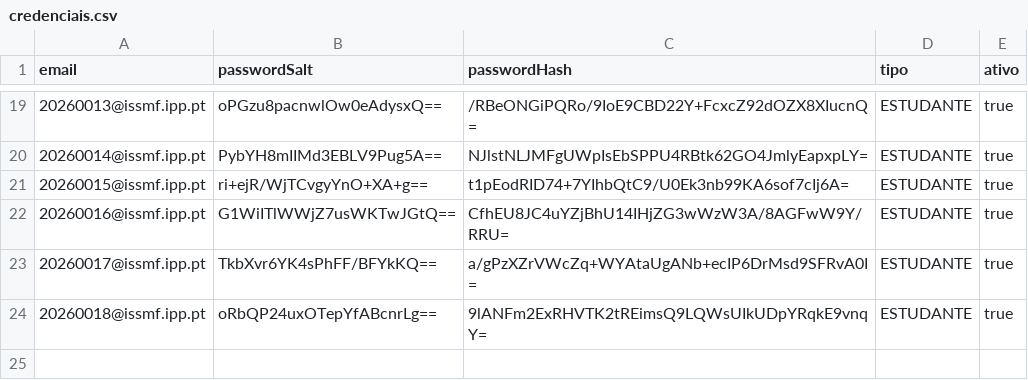
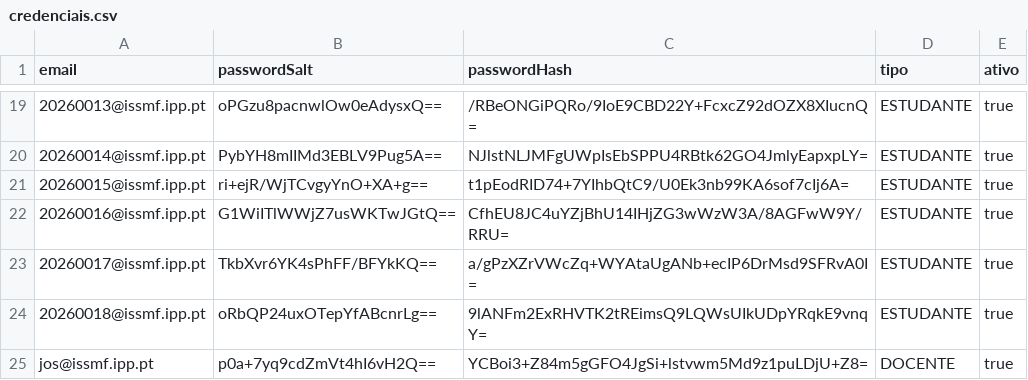
Before and after one commit to 1251943Levi/LP2-Grupo1, a CSV file: LP2-Grupo1/bd/credenciais.csv, drawn as a sheet; only a part is shown, gaps mark what is left out; the diff names each change by its address in the sheet, - before the commit and + after, or states it on an @@ line.

```diff
--- a/LP2-Grupo1/bd/credenciais.csv
+++ b/LP2-Grupo1/bd/credenciais.csv
+row 25: jos@issmf.ipp.pt | p0a+7yq9cdZmVt4hI6vH2Q== | YCBoi3+Z84m5gGFO4JgSi+lstvwm5Md9z1puLDjU+Z8= | DOCENTE | true
```
Also changed, not shown: LP2-Grupo1/bd/docentes.csv, LP2-Grupo1/bd/ucs.csv, 9 other files.
